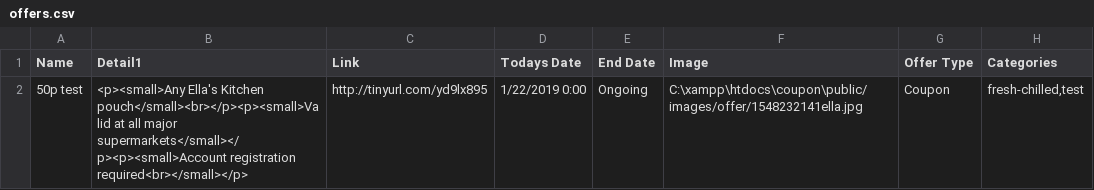
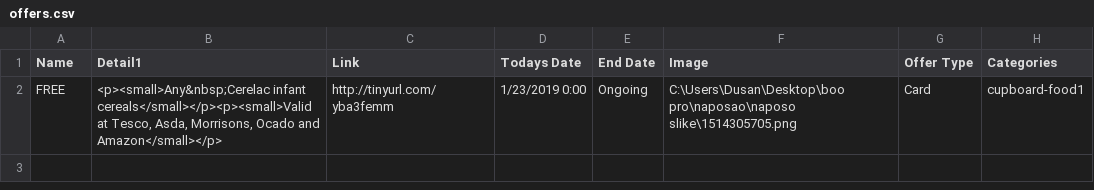
Before and after one commit to 0bradovic/coupon, a CSV file: public/uploads/offers.csv, drawn as a sheet.

Commit message:
offer csv upload upgraded

```diff
--- a/public/uploads/offers.csv
+++ b/public/uploads/offers.csv
@@ -1,2 +1,2 @@
 Name,Detail1,Link,Todays Date,End Date,Image,Offer Type,Categories
-50p test,<p><small>Any Ella's Kitchen pouch</small><br></p><p><small>Valid at all major supermarkets</small></p><p><small>Account registration required<br></small></p>,http://tinyurl.com/yd9lx895,1/22/2019 0:00,Ongoing,C:\xampp\htdocs\coupon\public/images/offer/1548232141ella.jpg,Coupon,"fresh-chilled,test"
+FREE,"<p><small>Any&nbsp;Cerelac infant cereals</small></p><p><small>Valid at Tesco, Asda, Morrisons, Ocado and Amazon</small></p>",http://tinyurl.com/yba3femm,1/23/2019 0:00,Ongoing,C:\Users\Dusan\Desktop\boo pro\naposao\naposo slike\1514305705.png,Card,cupboard-food1
```
Also changed, not shown: public/offers.csv, 5 other files.
